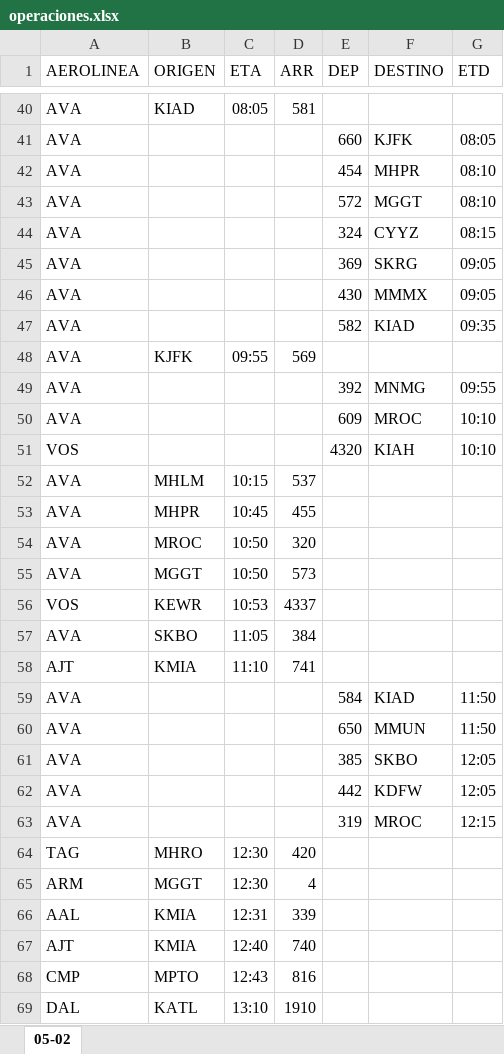
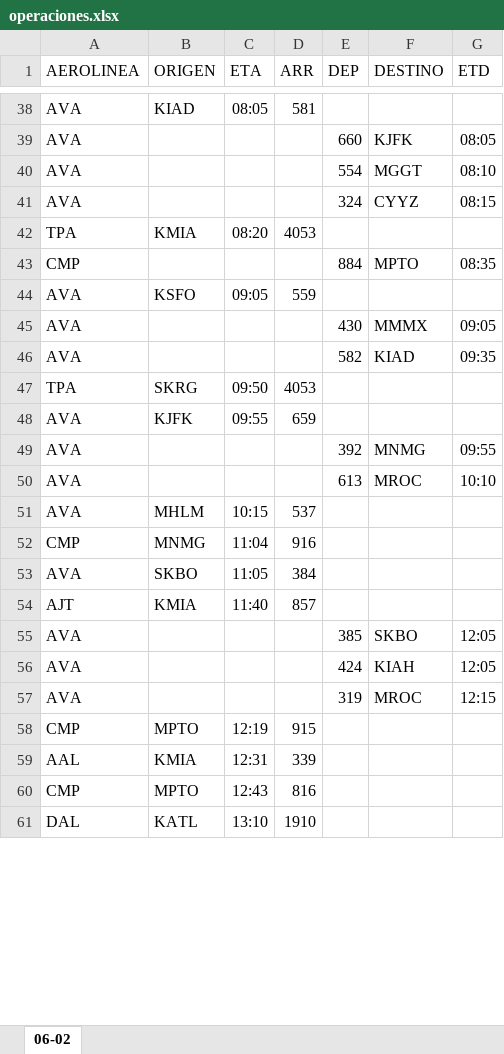
Before and after one commit to sacomais/PDA_MSLP, an Excel workbook: public/operaciones.xlsx, sheet 06-02, drawn as a sheet; only a part is shown, gaps mark what is left out; values as stored, in another font and other column widths than the file's, no borders; removed rows and columns are numbered as before the commit, all else as after; the diff covers the shown part only; the diff names each change by its address in the sheet, - before the commit and + after, or states it on an @@ line.

```diff
--- a/public/operaciones.xlsx (sheet 06-02)
+++ b/public/operaciones.xlsx (sheet 06-02)
-sheet tab: 05-02
+sheet tab: 06-02
-row 42: AVA |  |  |  | 454 | MHPR | 08:10
-E40 (DEP): 572
+E40 (DEP): 554
-row 45: AVA |  |  |  | 369 | SKRG | 09:05
+row 42: TPA | KMIA | 08:20 | 4053
+row 43: CMP |  |  |  | 884 | MPTO | 08:35
+row 44: AVA | KSFO | 09:05 | 559
+row 47: TPA | SKRG | 09:50 | 4053
-D48 (ARR): 569
+D48 (ARR): 659
-E50 (DEP): 609
+E50 (DEP): 613
-row 51: VOS |  |  |  | 4320 | KIAH | 10:10
-row 53: AVA | MHPR | 10:45 | 455
-row 54: AVA | MROC | 10:50 | 320
-row 55: AVA | MGGT | 10:50 | 573
-row 56: VOS | KEWR | 10:53 | 4337
+row 52: CMP | MNMG | 11:04 | 916
-C54 (ETA): 11:10
+C54 (ETA): 11:40
-D54 (ARR): 741
+D54 (ARR): 857
-row 59: AVA |  |  |  | 584 | KIAD | 11:50
-row 60: AVA |  |  |  | 650 | MMUN | 11:50
-E56 (DEP): 442
+E56 (DEP): 424
-F56 (DESTINO): KDFW
+F56 (DESTINO): KIAH
-row 64: TAG | MHRO | 12:30 | 420
-row 65: ARM | MGGT | 12:30 | 4
+row 58: CMP | MPTO | 12:19 | 915
-row 67: AJT | KMIA | 12:40 | 740
```
Also changed, not shown: 32 added rows, 32 removed rows and 13 edited cells elsewhere in this sheet.
